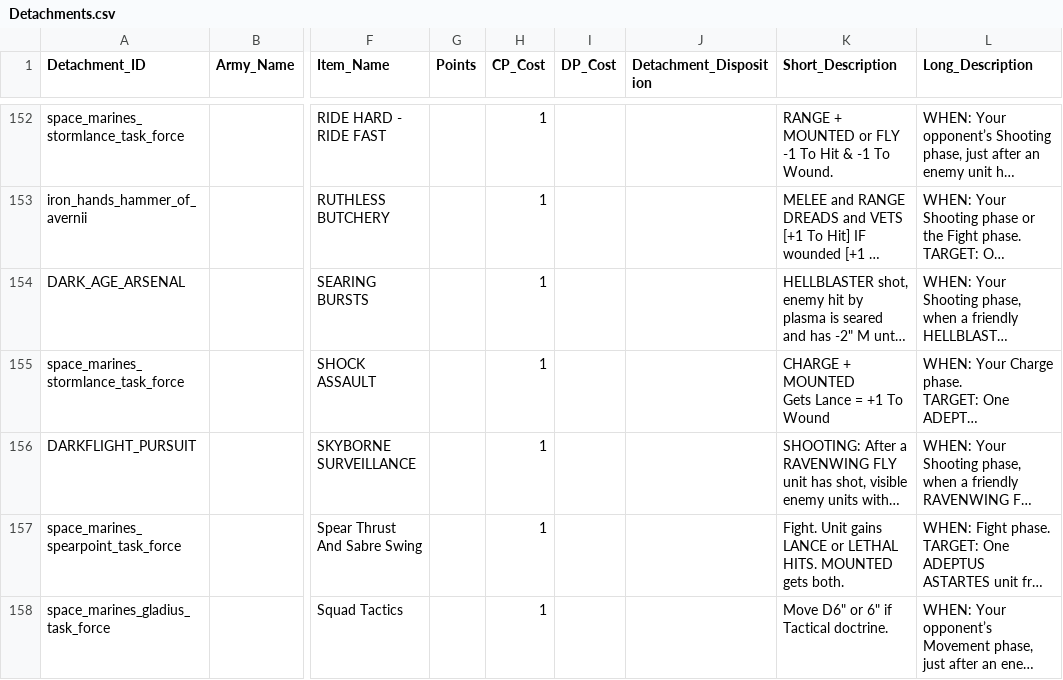
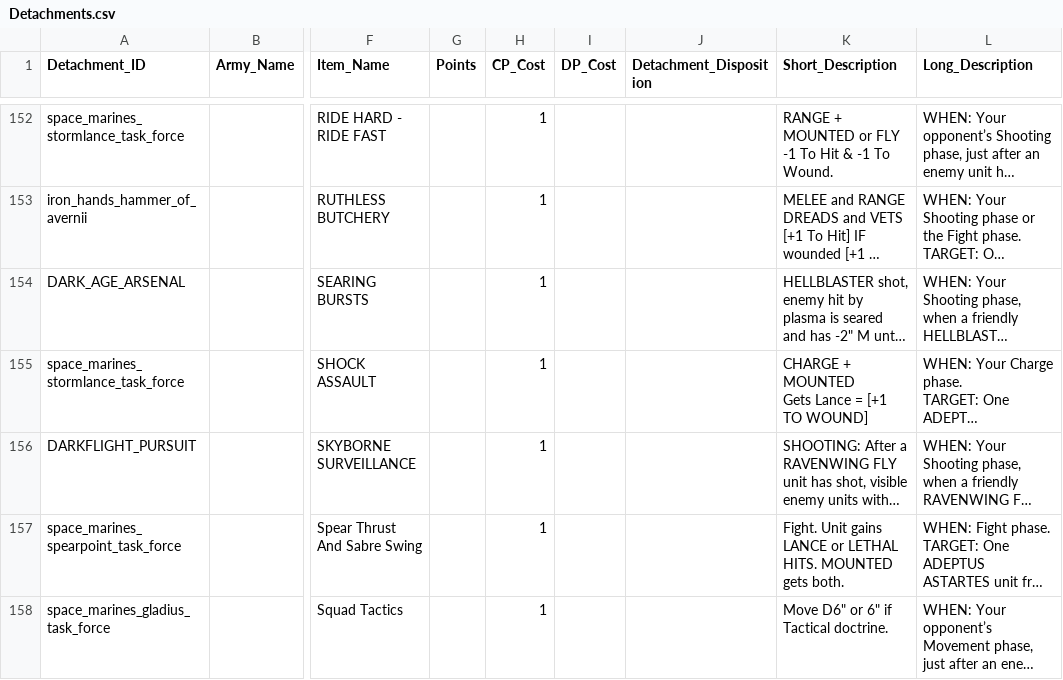
Before and after one commit to rxguzma/wh40k-11th, a CSV file: data/marines/Detachments.csv, drawn as a sheet; only a part is shown, gaps mark what is left out; long unchanged cells end in …; ↵ is a line break in a cell; the diff covers the shown part only; the diff names each change by its address in the sheet, - before the commit and + after, or states it on an @@ line.

```diff
--- a/data/marines/Detachments.csv
+++ b/data/marines/Detachments.csv
-K155 (Short_Description): CHARGE + MOUNTED ↵ Gets Lance = +1 To Wound
+K155 (Short_Description): CHARGE + MOUNTED ↵ Gets Lance = [+1 TO WOUND]
```
Also changed, not shown: 19 edited cells elsewhere in this file.
